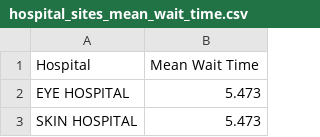
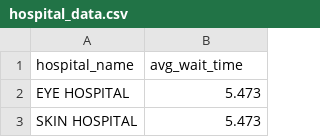
Before and after one commit to antonbhaumik/ICHack26, a CSV file: data/hospital_data.csv (was data/hospital_sites_mean_wait_time.csv), drawn as a sheet; only a part is shown; removed rows and columns are numbered as before the commit, all else as after; the diff names each change by its address in the sheet, - before the commit and + after, or states it on an @@ line.

```diff
--- a/data/hospital_sites_mean_wait_time.csv
+++ b/data/hospital_data.csv
-row 1: Hospital | Mean Wait Time
+row 1: hospital_name | avg_wait_time
```
Also changed, not shown: 2 other files.
